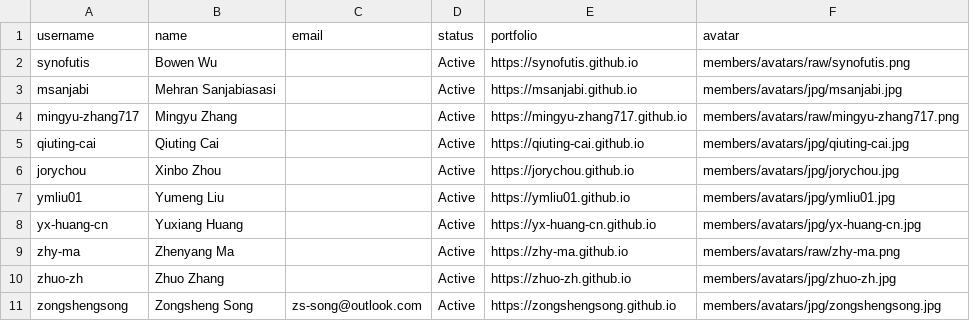
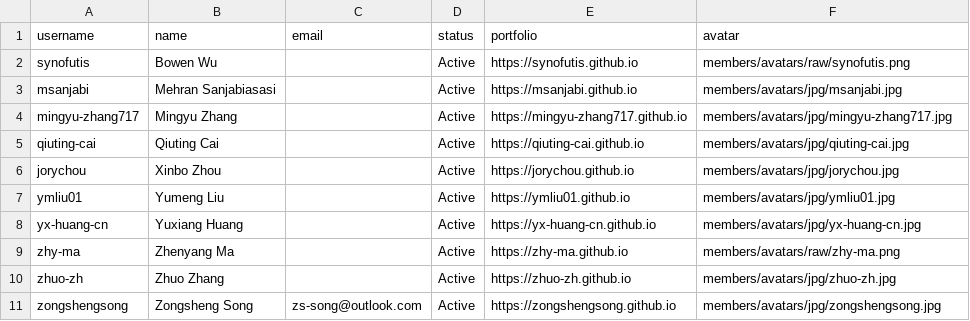
Before and after one commit to e3da/.github, a CSV file: profile/members/profiles.csv, drawn as a sheet.

```diff
--- a/profile/members/profiles.csv
+++ b/profile/members/profiles.csv
@@ -3,3 +3,3 @@ username,name,email,status,portfolio,avatar
 "msanjabi","Mehran Sanjabiasasi","","Active","https://msanjabi.github.io","members/avatars/jpg/msanjabi.jpg"
-"mingyu-zhang717","Mingyu Zhang","","Active","https://mingyu-zhang717.github.io","members/avatars/raw/mingyu-zhang717.png"
+"mingyu-zhang717","Mingyu Zhang","","Active","https://mingyu-zhang717.github.io","members/avatars/jpg/mingyu-zhang717.jpg"
 "qiuting-cai","Qiuting Cai","","Active","https://qiuting-cai.github.io","members/avatars/jpg/qiuting-cai.jpg"
```
Also changed, not shown: 13 other files.
